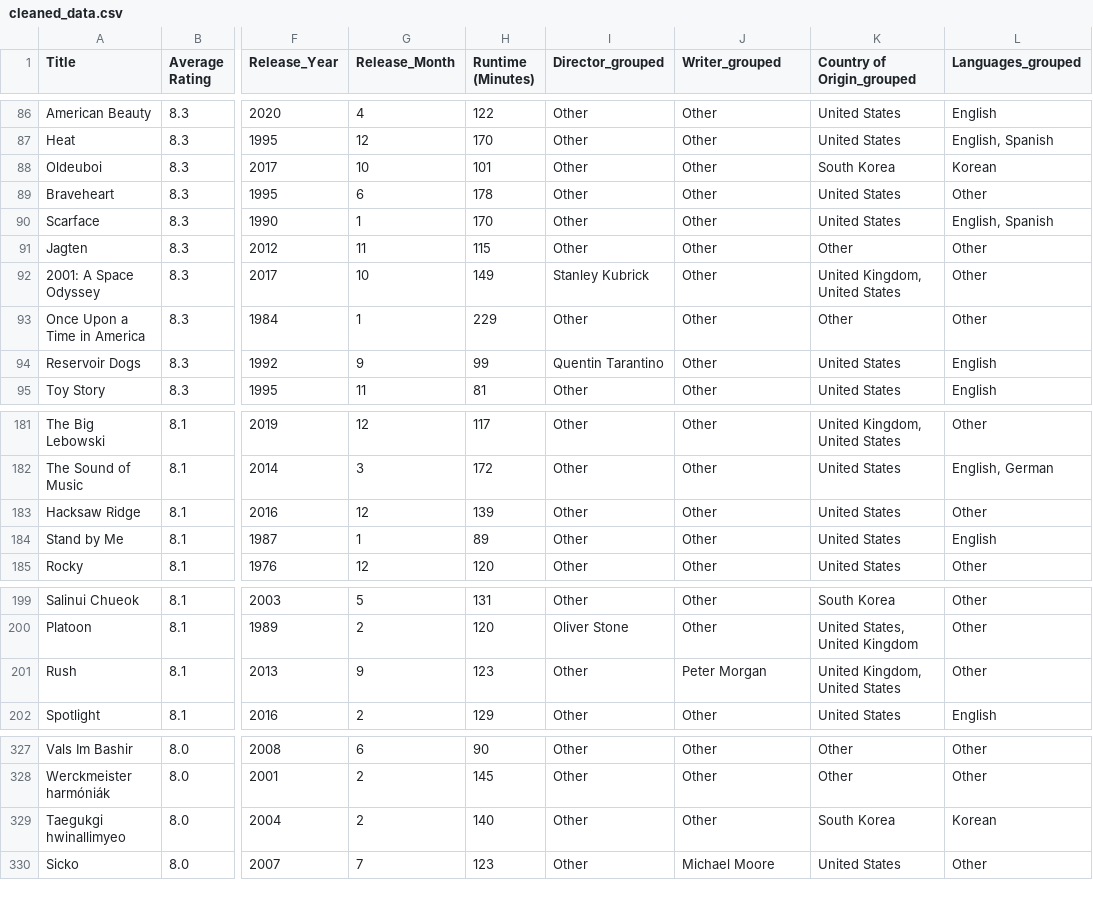
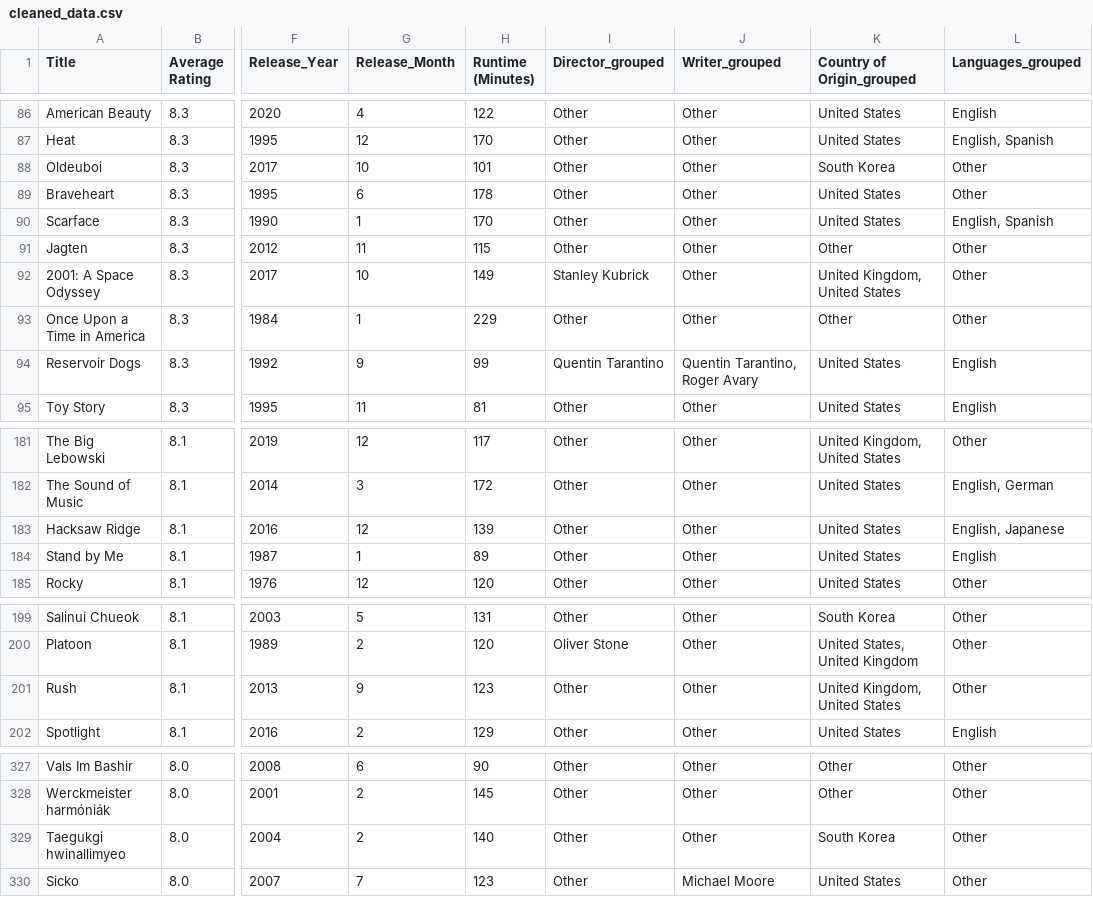
Before and after one commit to understandnhi/DeAn-NgocHieuNhi, a CSV file: cleaned_data.csv, drawn as a sheet; only a part is shown, gaps mark what is left out; the diff covers the shown part only; the diff names each change by its address in the sheet, - before the commit and + after, or states it on an @@ line.

```diff
--- a/cleaned_data.csv
+++ b/cleaned_data.csv
-L88 (Languages_grouped): Korean
+L88 (Languages_grouped): Other
-J94 (Writer_grouped): Other
+J94 (Writer_grouped): Quentin Tarantino, Roger Avary
-L183 (Languages_grouped): Other
+L183 (Languages_grouped): English, Japanese
-J201 (Writer_grouped): Peter Morgan
+J201 (Writer_grouped): Other
-L329 (Languages_grouped): Korean
+L329 (Languages_grouped): Other
```
Also changed, not shown: 19 edited cells elsewhere in this file, 1 other file.
